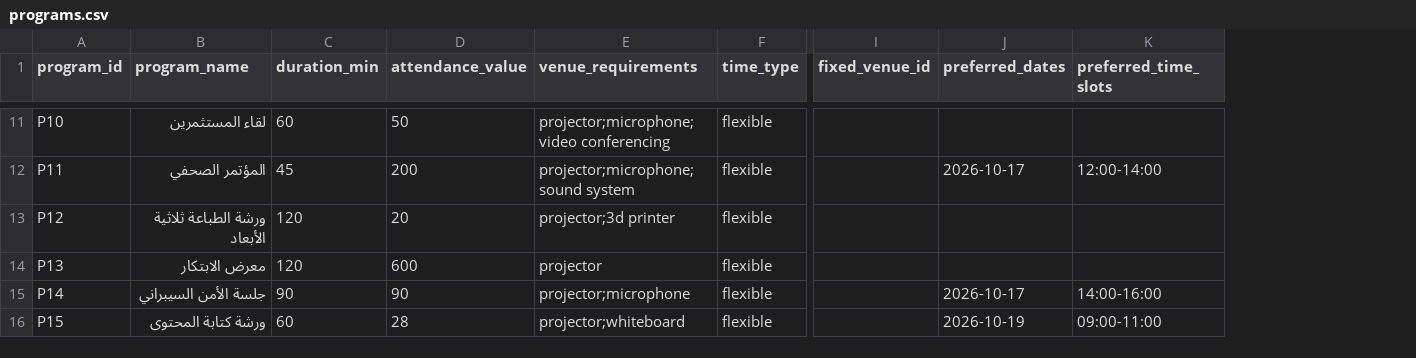
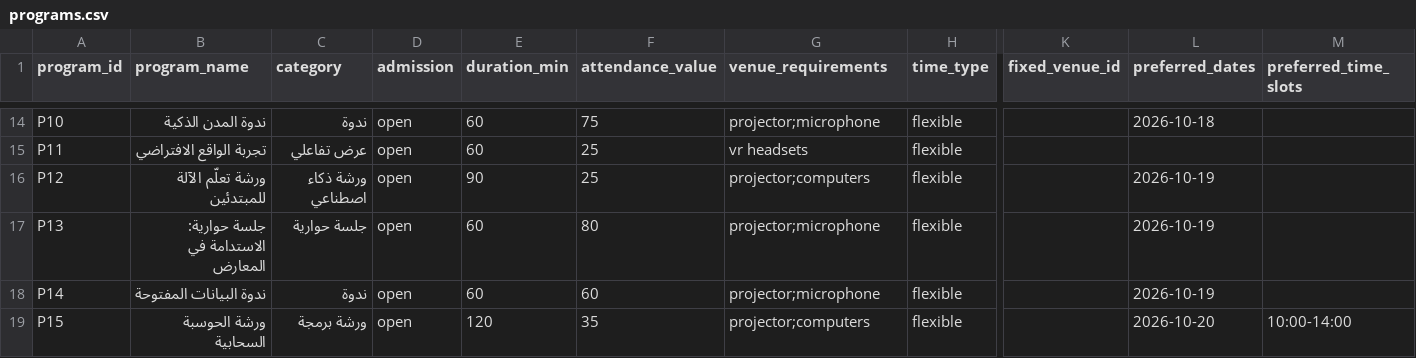
Before and after one commit to JanaAlzobidi/Plantix, a CSV file: data/programs.csv, drawn as a sheet; only a part is shown, gaps mark what is left out; addresses are those after the commit; the diff covers the shown part only; the diff names each change by its address in the sheet, - before the commit and + after, or states it on an @@ line.

```diff
--- a/data/programs.csv
+++ b/data/programs.csv
+column C (category), rows 14-19: ندوة | عرض تفاعلي | ورشة ذكاء اصطناعي | جلسة حوارية | ندوة | ورشة برمجة
+column D (admission), rows 14-19: all open
-B14 (program_name): لقاء المستثمرين
+B14 (program_name): ندوة المدن الذكية
-F14 (attendance_value): 50
+F14 (attendance_value): 75
-G14 (venue_requirements): projector;microphone;video conferencing
+G14 (venue_requirements): projector;microphone
-L14 (preferred_dates): (empty)
+L14 (preferred_dates): 2026-10-18
-B15 (program_name): المؤتمر الصحفي
+B15 (program_name): تجربة الواقع الافتراضي
-E15 (duration_min): 45
+E15 (duration_min): 60
-F15 (attendance_value): 200
+F15 (attendance_value): 25
-G15 (venue_requirements): projector;microphone;sound system
+G15 (venue_requirements): vr headsets
-L15 (preferred_dates): 2026-10-17
+L15 (preferred_dates): (empty)
-M15 (preferred_time_slots): 12:00-14:00
+M15 (preferred_time_slots): (empty)
-B16 (program_name): ورشة الطباعة ثلاثية الأبعاد
+B16 (program_name): ورشة تعلّم الآلة للمبتدئين
-E16 (duration_min): 120
+E16 (duration_min): 90
-F16 (attendance_value): 20
+F16 (attendance_value): 25
-G16 (venue_requirements): projector;3d printer
+G16 (venue_requirements): projector;computers
-L16:L17 (preferred_dates): (empty)
+L16:L17 (preferred_dates): 2026-10-19
-B17 (program_name): معرض الابتكار
+B17 (program_name): جلسة حوارية: الاستدامة في المعارض
-E17 (duration_min): 120
+E17 (duration_min): 60
-F17 (attendance_value): 600
+F17 (attendance_value): 80
-G17 (venue_requirements): projector
+G17 (venue_requirements): projector;microphone
-B18 (program_name): جلسة الأمن السيبراني
+B18 (program_name): ندوة البيانات المفتوحة
-E18 (duration_min): 90
+E18 (duration_min): 60
-F18 (attendance_value): 90
+F18 (attendance_value): 60
-L18 (preferred_dates): 2026-10-17
+L18 (preferred_dates): 2026-10-19
-M18 (preferred_time_slots): 14:00-16:00
+M18 (preferred_time_slots): (empty)
-B19 (program_name): ورشة كتابة المحتوى
+B19 (program_name): ورشة الحوسبة السحابية
-E19 (duration_min): 60
+E19 (duration_min): 120
-F19 (attendance_value): 28
+F19 (attendance_value): 35
-G19 (venue_requirements): projector;whiteboard
+G19 (venue_requirements): projector;computers
-L19 (preferred_dates): 2026-10-19
+L19 (preferred_dates): 2026-10-20
-M19 (preferred_time_slots): 09:00-11:00
+M19 (preferred_time_slots): 10:00-14:00
```
Also changed, not shown: 3 added rows, 1 removed row and 62 edited cells elsewhere in this file, data/venues.csv, 2 other files.
